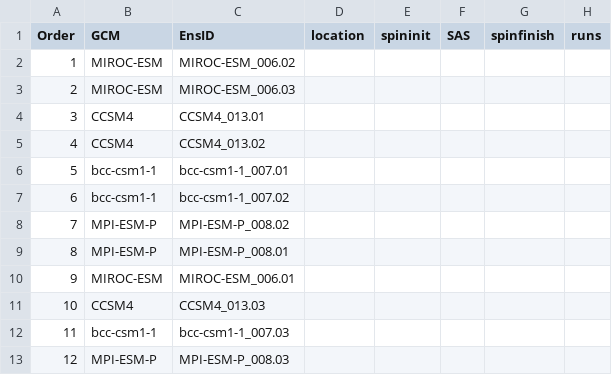
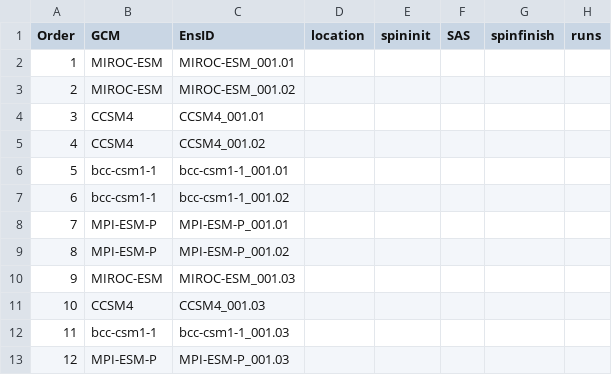
Before and after one commit to PalEON-Project/met_ensemble_paper, a CSV file: ED_runs/0_setup/Ensemble_Order.csv, drawn as a sheet.

Commit message:
Change to the first ensemble
back to the drawing board we go

```diff
--- a/ED_runs/0_setup/Ensemble_Order.csv
+++ b/ED_runs/0_setup/Ensemble_Order.csv
@@ -1,13 +1,13 @@
 Order,GCM,EnsID,location,spininit,SAS,spinfinish,runs
-1,MIROC-ESM,MIROC-ESM_006.02,,,,,
-2,MIROC-ESM,MIROC-ESM_006.03,,,,,
-3,CCSM4,CCSM4_013.01,,,,,
-4,CCSM4,CCSM4_013.02,,,,,
-5,bcc-csm1-1,bcc-csm1-1_007.01,,,,,
-6,bcc-csm1-1,bcc-csm1-1_007.02,,,,,
-7,MPI-ESM-P,MPI-ESM-P_008.02,,,,,
-8,MPI-ESM-P,MPI-ESM-P_008.01,,,,,
-9,MIROC-ESM,MIROC-ESM_006.01,,,,,
-10,CCSM4,CCSM4_013.03,,,,,
-11,bcc-csm1-1,bcc-csm1-1_007.03,,,,,
-12,MPI-ESM-P,MPI-ESM-P_008.03,,,,,
+1,MIROC-ESM,MIROC-ESM_001.01,,,,,
+2,MIROC-ESM,MIROC-ESM_001.02,,,,,
+3,CCSM4,CCSM4_001.01,,,,,
+4,CCSM4,CCSM4_001.02,,,,,
+5,bcc-csm1-1,bcc-csm1-1_001.01,,,,,
+6,bcc-csm1-1,bcc-csm1-1_001.02,,,,,
+7,MPI-ESM-P,MPI-ESM-P_001.01,,,,,
+8,MPI-ESM-P,MPI-ESM-P_001.02,,,,,
+9,MIROC-ESM,MIROC-ESM_001.03,,,,,
+10,CCSM4,CCSM4_001.03,,,,,
+11,bcc-csm1-1,bcc-csm1-1_001.03,,,,,
+12,MPI-ESM-P,MPI-ESM-P_001.03,,,,,
```
